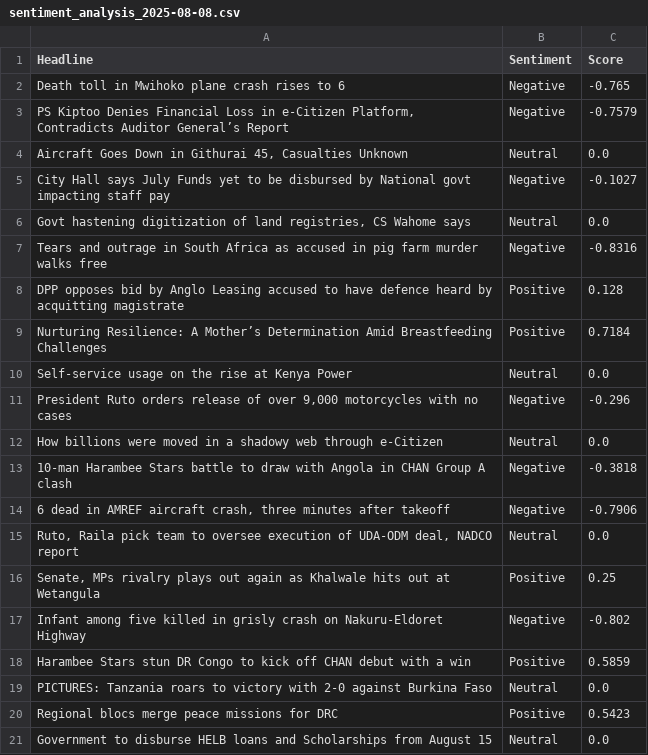
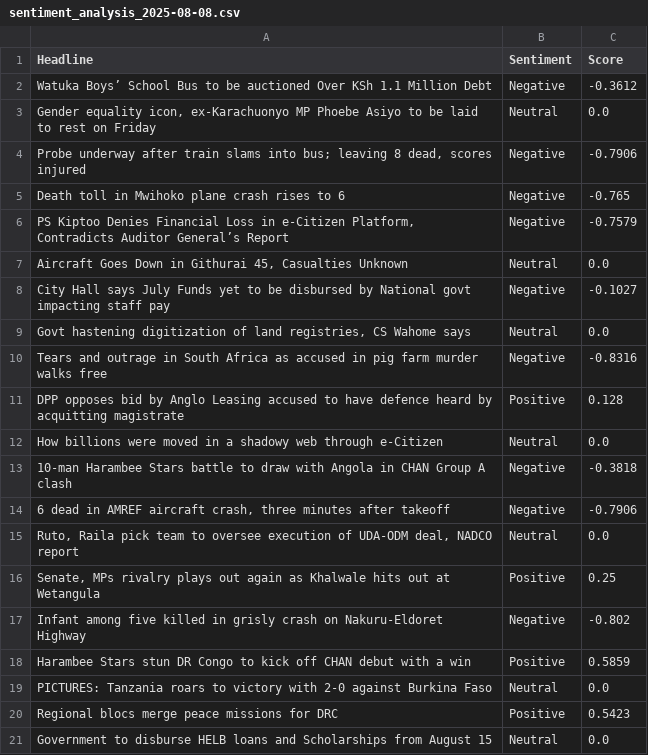
Before and after one commit to vmuchui/policy-sentiment-tracker, a CSV file: exports/sentiment_analysis_2025-08-08.csv, drawn as a sheet.

```diff
--- a/exports/sentiment_analysis_2025-08-08.csv
+++ b/exports/sentiment_analysis_2025-08-08.csv
@@ -1,2 +1,5 @@
 Headline,Sentiment,Score
+Watuka Boys’ School Bus to be auctioned Over KSh 1.1 Million Debt,Negative,-0.3612
+"Gender equality icon, ex-Karachuonyo MP Phoebe Asiyo to be laid to rest on Friday",Neutral,0.0
+"Probe underway after train slams into bus; leaving 8 dead, scores injured",Negative,-0.7906
 Death toll in Mwihoko plane crash rises to 6,Negative,-0.765
@@ -8,5 +11,2 @@ Tears and outrage in South Africa as accused in pig farm murder walks free,Negat
 DPP opposes bid by Anglo Leasing accused to have defence heard by acquitting magistrate,Positive,0.128
-Nurturing Resilience: A Mother’s Determination Amid Breastfeeding Challenges,Positive,0.7184
-Self-service usage on the rise at Kenya Power,Neutral,0.0
-"President Ruto orders release of over 9,000 motorcycles with no cases",Negative,-0.296
 How billions were moved in a shadowy web through e-Citizen,Neutral,0.0
```
Also changed, not shown: 1 other file.
